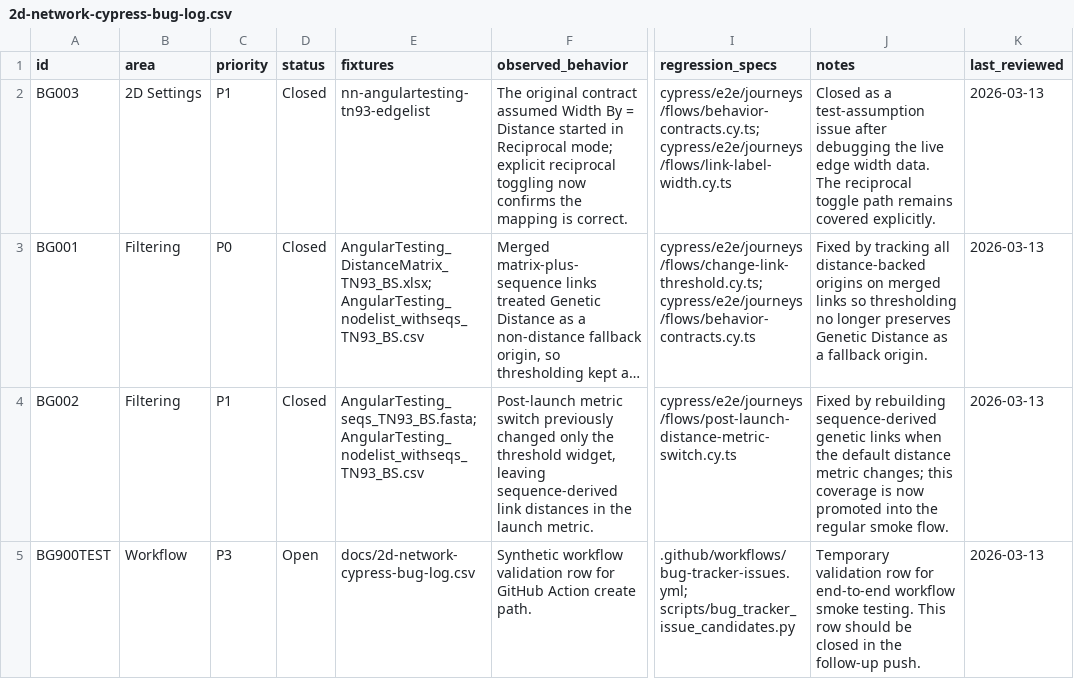
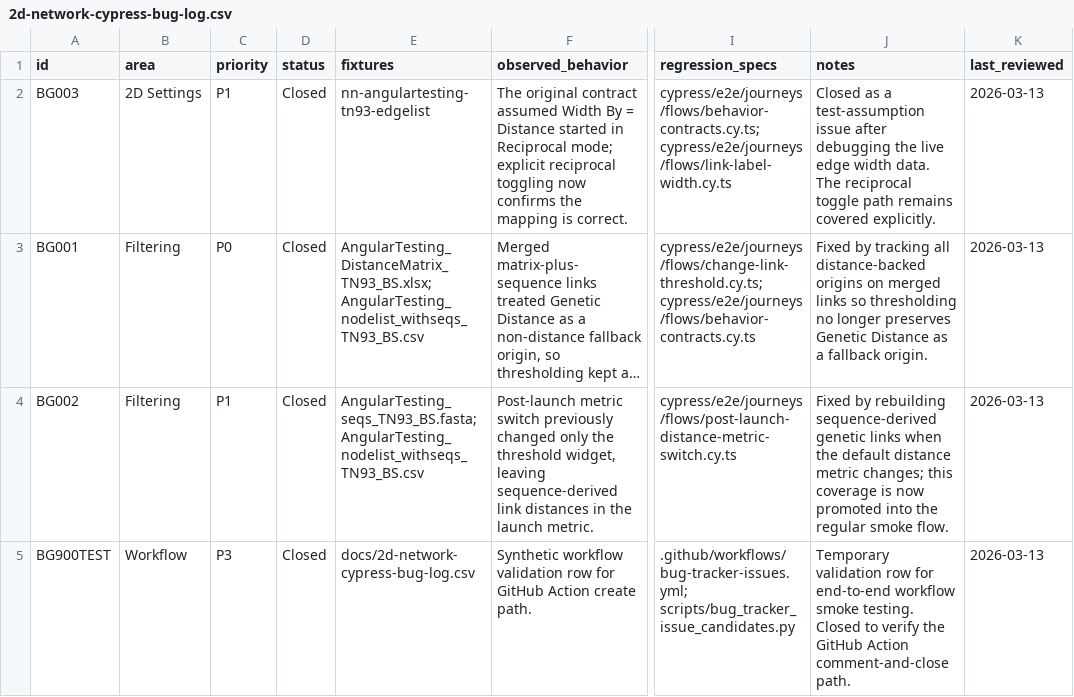
Before and after one commit to CDCgov/MicrobeTrace, a CSV file: docs/2d-network-cypress-bug-log.csv, drawn as a sheet; only a part is shown, gaps mark what is left out; long unchanged cells end in …; the diff names each change by its address in the sheet, - before the commit and + after, or states it on an @@ line.

Commit message:
Test bug tracker workflow close path

```diff
--- a/docs/2d-network-cypress-bug-log.csv
+++ b/docs/2d-network-cypress-bug-log.csv
-D5 (status): Open
+D5 (status): Closed
-J5 (notes): …smoke testing. This row should be closed in the follow-up push.
+J5 (notes): …smoke testing. Closed to verify the GitHub Action comment-and-close path.
```
